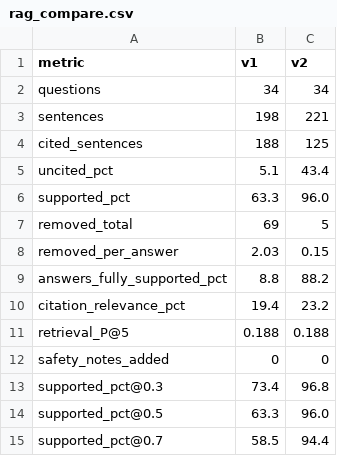
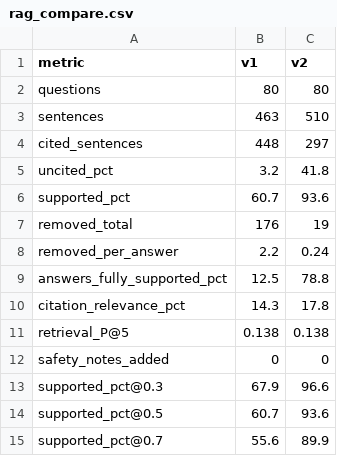
Before and after one commit to anvii24/saarthi, a CSV file: evaluation/results/rag_compare.csv, drawn as a sheet.

Commit message:
Re-run multilingual, RAG and baseline evaluations on the 80 holdout questions

```diff
--- a/evaluation/results/rag_compare.csv
+++ b/evaluation/results/rag_compare.csv
@@ -1,15 +1,15 @@
 metric,v1,v2
-questions,34,34
-sentences,198,221
-cited_sentences,188,125
-uncited_pct,5.1,43.4
-supported_pct,63.3,96.0
-removed_total,69,5
-removed_per_answer,2.03,0.15
-answers_fully_supported_pct,8.8,88.2
-citation_relevance_pct,19.4,23.2
-retrieval_P@5,0.188,0.188
+questions,80,80
+sentences,463,510
+cited_sentences,448,297
+uncited_pct,3.2,41.8
+supported_pct,60.7,93.6
+removed_total,176,19
+removed_per_answer,2.2,0.24
+answers_fully_supported_pct,12.5,78.8
+citation_relevance_pct,14.3,17.8
+retrieval_P@5,0.138,0.138
 safety_notes_added,0,0
-supported_pct@0.3,73.4,96.8
-supported_pct@0.5,63.3,96.0
-supported_pct@0.7,58.5,94.4
+supported_pct@0.3,67.9,96.6
+supported_pct@0.5,60.7,93.6
+supported_pct@0.7,55.6,89.9
```
Also changed, not shown: evaluation/results/baseline.csv, evaluation/results/multilingual.csv, 12 other files.
